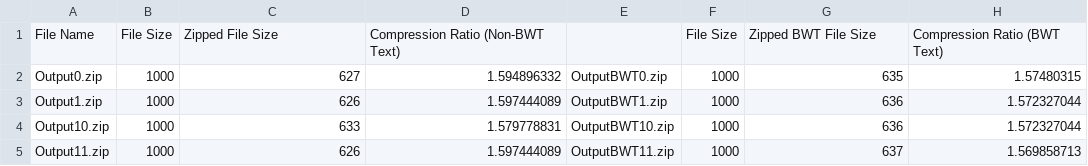
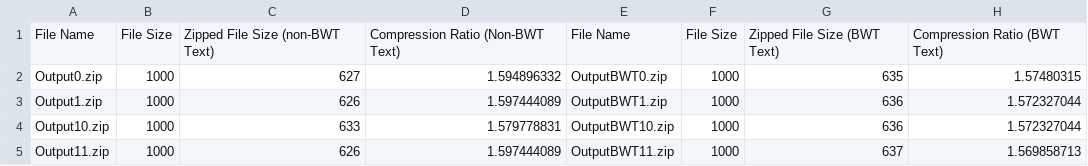
Before and after one commit to weihao94/Burrows-Wheeler-Transformation-and-its-Applications, a CSV file: 8-Char Data.csv, drawn as a sheet; only a part is shown.

```diff
--- a/8-Char Data.csv
+++ b/8-Char Data.csv
@@ -1,2 +1,2 @@
-File Name,File Size,Zipped File Size,Compression Ratio (Non-BWT Text),,File Size,Zipped BWT File Size,Compression Ratio (BWT Text)
+File Name,File Size,Zipped File Size (non-BWT Text),Compression Ratio (Non-BWT Text),File Name,File Size,Zipped File Size (BWT Text),Compression Ratio (BWT Text)
 Output0.zip,1000,627,1.594896332,OutputBWT0.zip,1000,635,1.57480315
```
Also changed, not shown: 10-Char Data.csv, 14-Char Data.csv, 9 other files.
